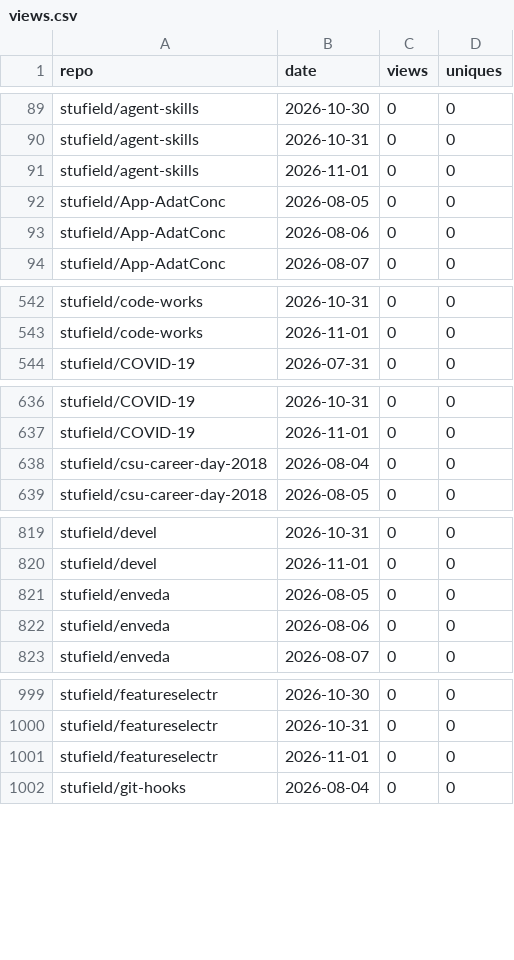
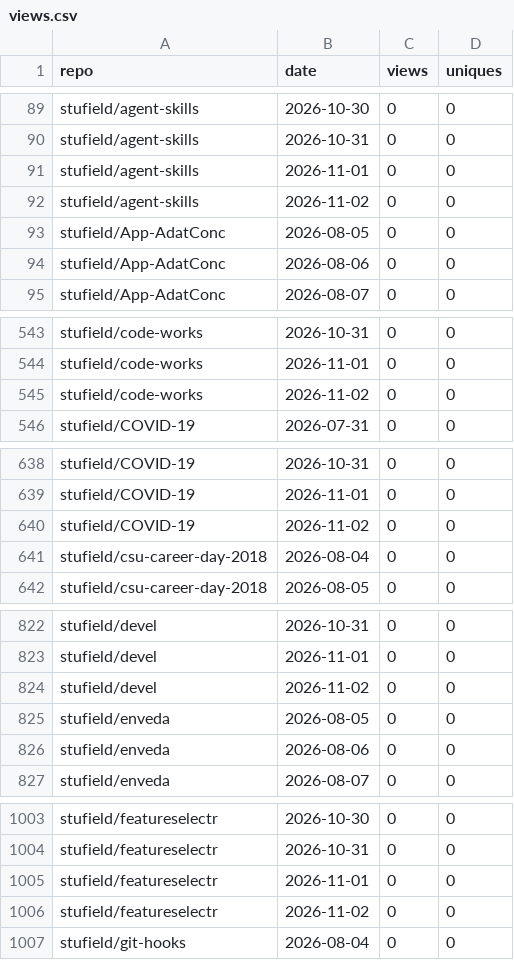
Before and after one commit to stufield/repo-views, a CSV file: data/views.csv, drawn as a sheet; only a part is shown, gaps mark what is left out; the diff covers the shown part only.

```diff
--- a/data/views.csv
+++ b/data/views.csv
@@ -91,2 +91,3 @@ stufield/agent-skills,2026-10-31,0,0
 stufield/agent-skills,2026-11-01,0,0
+stufield/agent-skills,2026-11-02,0,0
 stufield/App-AdatConc,2026-08-05,0,0
@@ -543,2 +544,3 @@ stufield/code-works,2026-10-31,0,0
 stufield/code-works,2026-11-01,0,0
+stufield/code-works,2026-11-02,0,0
 stufield/COVID-19,2026-07-31,0,0
@@ -637,2 +639,3 @@ stufield/COVID-19,2026-10-31,0,0
 stufield/COVID-19,2026-11-01,0,0
+stufield/COVID-19,2026-11-02,0,0
 stufield/csu-career-day-2018,2026-08-04,0,0
@@ -820,2 +823,3 @@ stufield/devel,2026-10-31,0,0
 stufield/devel,2026-11-01,0,0
+stufield/devel,2026-11-02,0,0
 stufield/enveda,2026-08-05,0,0
@@ -1001,2 +1005,3 @@ stufield/featureselectr,2026-10-31,0,0
 stufield/featureselectr,2026-11-01,0,0
+stufield/featureselectr,2026-11-02,0,0
 stufield/git-hooks,2026-08-04,0,0
```
Also changed, not shown: 28 added rows elsewhere in this file, 1 other file.
